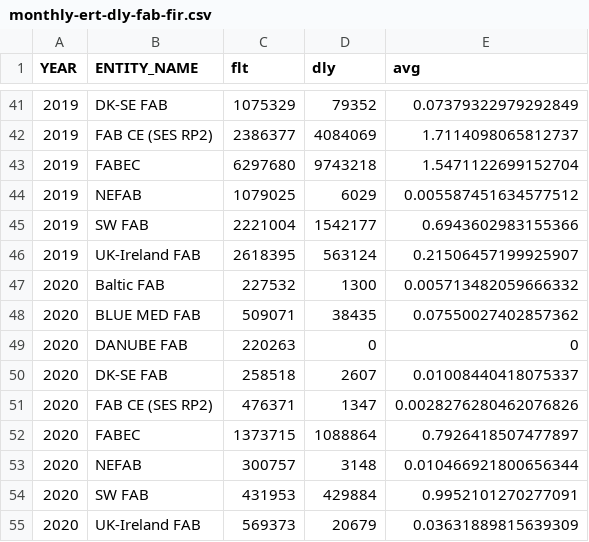
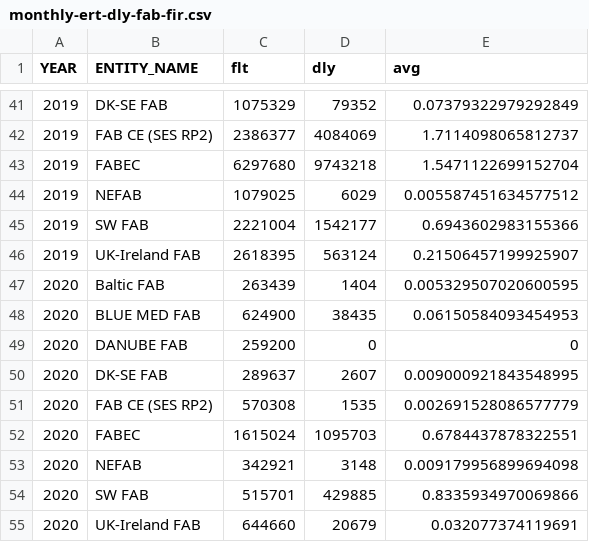
Before and after one commit to euctrl-pru/portal, a CSV file: content/graphic/en-route-atfm-delay-fab/monthly-ert-dly-fab-fir.csv, drawn as a sheet; only a part is shown, gaps mark what is left out.

Commit message:
data update for Aug 2020 release

```diff
--- a/content/graphic/en-route-atfm-delay-fab/monthly-ert-dly-fab-fir.csv
+++ b/content/graphic/en-route-atfm-delay-fab/monthly-ert-dly-fab-fir.csv
@@ -46,10 +46,10 @@ YEAR,ENTITY_NAME,flt,dly,avg
 2019,UK-Ireland FAB,2618395,563124,0.21506457199925907
-2020,Baltic FAB,227532,1300,0.005713482059666332
-2020,BLUE MED FAB,509071,38435,0.07550027402857362
-2020,DANUBE FAB,220263,0,0
-2020,DK-SE FAB,258518,2607,0.01008440418075337
-2020,FAB CE (SES RP2),476371,1347,0.0028276280462076826
-2020,FABEC,1373715,1088864,0.7926418507477897
-2020,NEFAB,300757,3148,0.010466921800656344
-2020,SW FAB,431953,429884,0.9952101270277091
-2020,UK-Ireland FAB,569373,20679,0.03631889815639309
+2020,Baltic FAB,263439,1404,0.005329507020600595
+2020,BLUE MED FAB,624900,38435,0.06150584093454953
+2020,DANUBE FAB,259200,0,0
+2020,DK-SE FAB,289637,2607,0.009000921843548995
+2020,FAB CE (SES RP2),570308,1535,0.002691528086577779
+2020,FABEC,1615024,1095703,0.6784437878322551
+2020,NEFAB,342921,3148,0.009179956899694098
+2020,SW FAB,515701,429885,0.8335934970069866
+2020,UK-Ireland FAB,644660,20679,0.032077374119691
```
Also changed, not shown: content/graphic/percent-movement-change/ert-flt-ansp.tsv, 6 other files.
